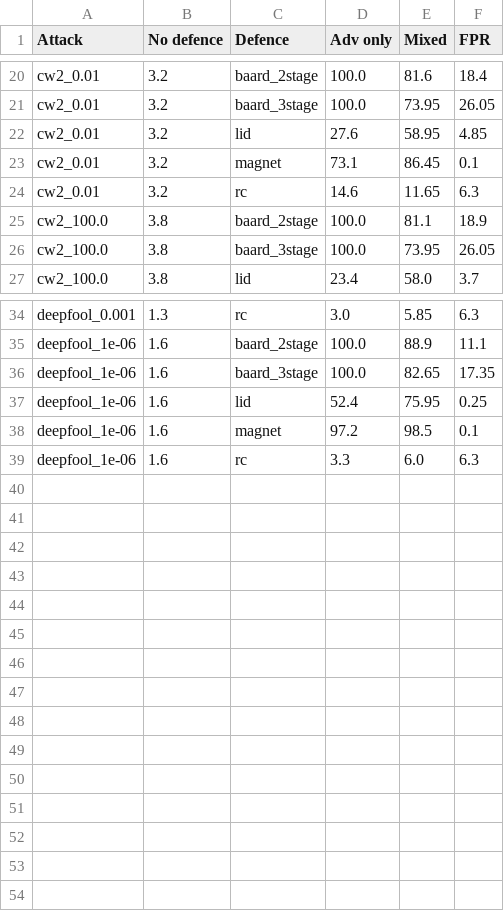
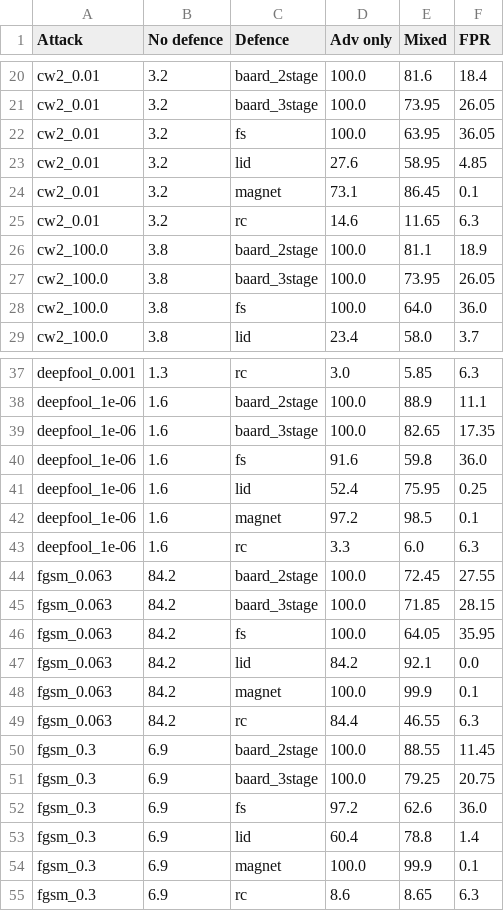
Before and after one commit to changx03/baard_exp2, a CSV file: csv/mnist_basic.csv, drawn as a sheet; only a part is shown, gaps mark what is left out; the diff covers the shown part only; the diff names each change by its address in the sheet, - before the commit and + after, or states it on an @@ line.

```diff
--- a/csv/mnist_basic.csv
+++ b/csv/mnist_basic.csv
+row 22: cw2_0.01 | 3.2 | fs | 100.0 | 63.95 | 36.05
+row 28: cw2_100.0 | 3.8 | fs | 100.0 | 64.0 | 36.0
+row 40: deepfool_1e-06 | 1.6 | fs | 91.6 | 59.8 | 36.0
+row 44: fgsm_0.063 | 84.2 | baard_2stage | 100.0 | 72.45 | 27.55
+row 45: fgsm_0.063 | 84.2 | baard_3stage | 100.0 | 71.85 | 28.15
+row 46: fgsm_0.063 | 84.2 | fs | 100.0 | 64.05 | 35.95
+row 47: fgsm_0.063 | 84.2 | lid | 84.2 | 92.1 | 0.0
+row 48: fgsm_0.063 | 84.2 | magnet | 100.0 | 99.9 | 0.1
+row 49: fgsm_0.063 | 84.2 | rc | 84.4 | 46.55 | 6.3
+row 50: fgsm_0.3 | 6.9 | baard_2stage | 100.0 | 88.55 | 11.45
+row 51: fgsm_0.3 | 6.9 | baard_3stage | 100.0 | 79.25 | 20.75
+row 52: fgsm_0.3 | 6.9 | fs | 97.2 | 62.6 | 36.0
+row 53: fgsm_0.3 | 6.9 | lid | 60.4 | 78.8 | 1.4
+row 54: fgsm_0.3 | 6.9 | magnet | 100.0 | 99.9 | 0.1
+row 55: fgsm_0.3 | 6.9 | rc | 8.6 | 8.65 | 6.3
```
Also changed, not shown: 1 added row and 7 edited cells elsewhere in this file, 1 other file.
